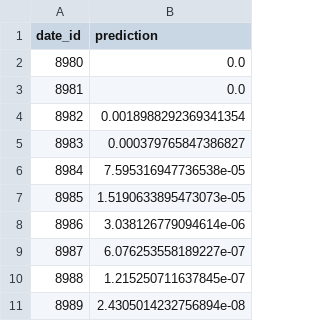
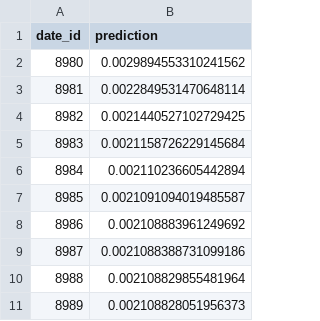
Before and after one commit to scimmione1/FromZeroToQuant-, a CSV file: 07_kaggle_competitions/02_Hull Tactical - Market Prediction/submission_lgb_fixed.csv, drawn as a sheet.

```diff
--- a/07_kaggle_competitions/02_Hull Tactical - Market Prediction/submission_lgb_fixed.csv
+++ b/07_kaggle_competitions/02_Hull Tactical - Market Prediction/submission_lgb_fixed.csv
@@ -1,11 +1,11 @@
 date_id,prediction
-8980,0.0
-8981,0.0
-8982,0.0018988292369341354
-8983,0.000379765847386827
-8984,7.595316947736538e-05
-8985,1.5190633895473073e-05
-8986,3.038126779094614e-06
-8987,6.076253558189227e-07
-8988,1.215250711637845e-07
-8989,2.4305014232756894e-08
+8980,0.0029894553310241562
+8981,0.0022849531470648114
+8982,0.0021440527102729425
+8983,0.0021158726229145684
+8984,0.002110236605442894
+8985,0.0021091094019485587
+8986,0.002108883961249692
+8987,0.0021088388731099186
+8988,0.002108829855481964
+8989,0.002108828051956373
```
Also changed, not shown: 1 other file.
